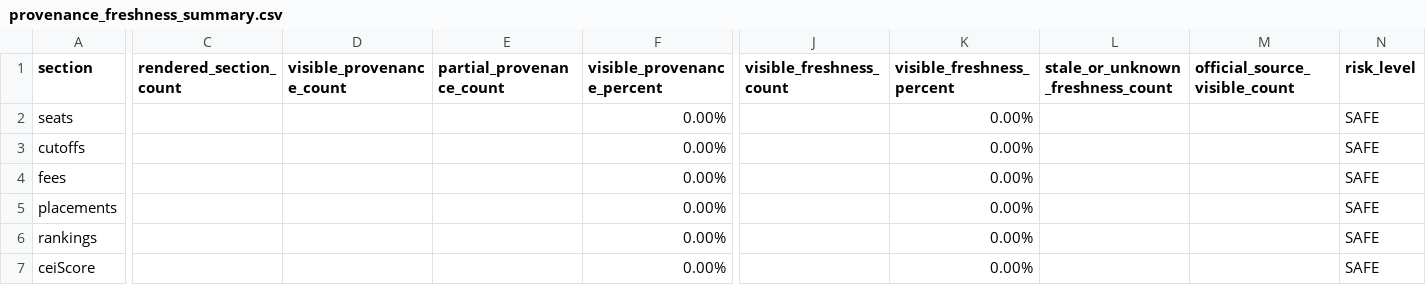
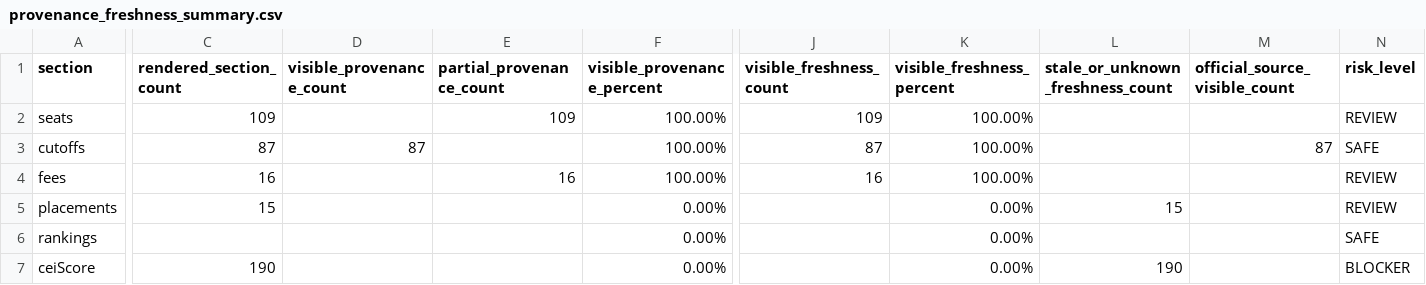
Before and after one commit to Jainit-Soni/CEI, a CSV file: backend/reports/frontend_provenance_freshness/provenance_freshness_summary.csv, drawn as a sheet; only a part is shown, gaps mark what is left out; the diff covers the shown part only; the diff names each change by its address in the sheet, - before the commit and + after, or states it on an @@ line.

Commit message:
Fix CEI provenance audit report consistency

```diff
--- a/backend/reports/frontend_provenance_freshness/provenance_freshness_summary.csv
+++ b/backend/reports/frontend_provenance_freshness/provenance_freshness_summary.csv
-C2 (rendered_section_count): (empty)
+C2 (rendered_section_count): 109
-E2 (partial_provenance_count): (empty)
+E2 (partial_provenance_count): 109
-F2:F4 (visible_provenance_percent): 0.00%
+F2:F4 (visible_provenance_percent): 100.00%
-J2 (visible_freshness_count): (empty)
+J2 (visible_freshness_count): 109
-K2:K4 (visible_freshness_percent): 0.00%
+K2:K4 (visible_freshness_percent): 100.00%
-N2 (risk_level): SAFE
+N2 (risk_level): REVIEW
-C3 (rendered_section_count): (empty)
+C3 (rendered_section_count): 87
-D3 (visible_provenance_count): (empty)
+D3 (visible_provenance_count): 87
-J3 (visible_freshness_count): (empty)
+J3 (visible_freshness_count): 87
-M3 (official_source_visible_count): (empty)
+M3 (official_source_visible_count): 87
-C4 (rendered_section_count): (empty)
+C4 (rendered_section_count): 16
-E4 (partial_provenance_count): (empty)
+E4 (partial_provenance_count): 16
-J4 (visible_freshness_count): (empty)
+J4 (visible_freshness_count): 16
-N4:N5 (risk_level): SAFE
+N4:N5 (risk_level): REVIEW
-C5 (rendered_section_count): (empty)
+C5 (rendered_section_count): 15
-L5 (stale_or_unknown_freshness_count): (empty)
+L5 (stale_or_unknown_freshness_count): 15
-C7 (rendered_section_count): (empty)
+C7 (rendered_section_count): 190
-L7 (stale_or_unknown_freshness_count): (empty)
+L7 (stale_or_unknown_freshness_count): 190
-N7 (risk_level): SAFE
+N7 (risk_level): BLOCKER
```
Also changed, not shown: 2 edited cells elsewhere in this file, 5 other files.
